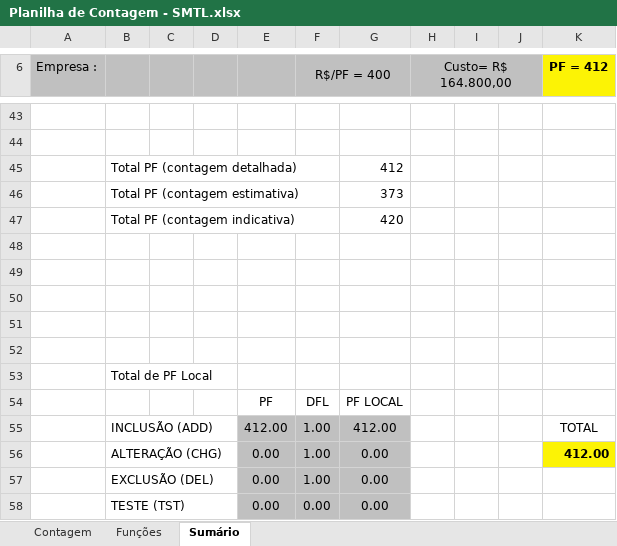
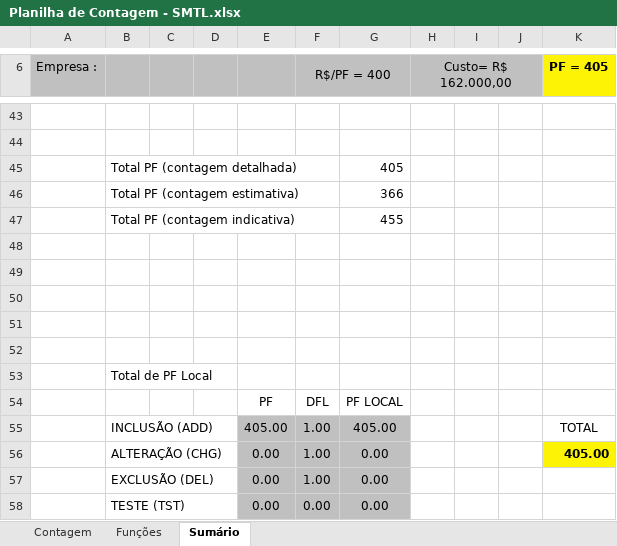
Before and after one commit to reekaredo/SMTL, an Excel workbook: 2-Requisitos/2.5-Planilha_de_Contagem/Planilha de Contagem - SMTL.xlsx, sheet Sumário, drawn as a sheet; only a part is shown, gaps mark what is left out; values as stored, in another font and other column widths than the file's, no borders; charts and pictures not drawn; the diff covers the shown part only; the diff names each change by its address in the sheet, - before the commit and + after, or states it on an @@ line.

```diff
--- a/2-Requisitos/2.5-Planilha_de_Contagem/Planilha de Contagem - SMTL.xlsx (sheet Sumário)
+++ b/2-Requisitos/2.5-Planilha_de_Contagem/Planilha de Contagem - SMTL.xlsx (sheet Sumário)
-H6: Custo= R$ 164.800,00
+H6: Custo= R$ 162.000,00
-K6: PF = 412
+K6: PF = 405
-G45: 412
+G45: 405
-G46: 373
+G46: 366
-G47: 420
+G47: 455
-E55: 412.00
+E55: 405.00
-G55: 412.00
+G55: 405.00
-K56 (PF = 405): 412.00
+K56 (PF = 405): 405.00
```
Also changed, not shown: 4 added rows, 4 removed rows and 8 edited cells elsewhere in this sheet, sheet Funções, sheet Contagem, formulas that keep their value, hidden cells, charts or pictures.
